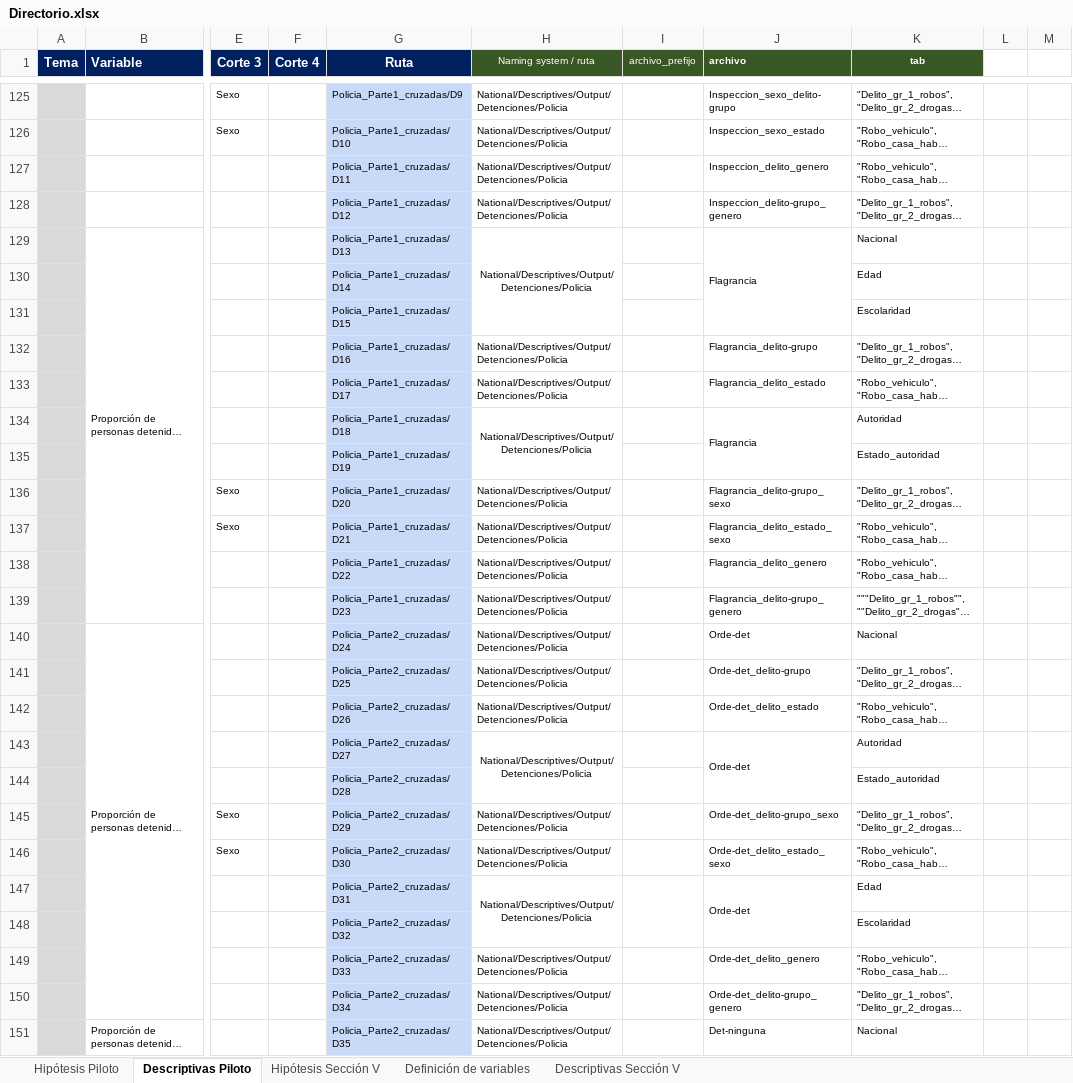
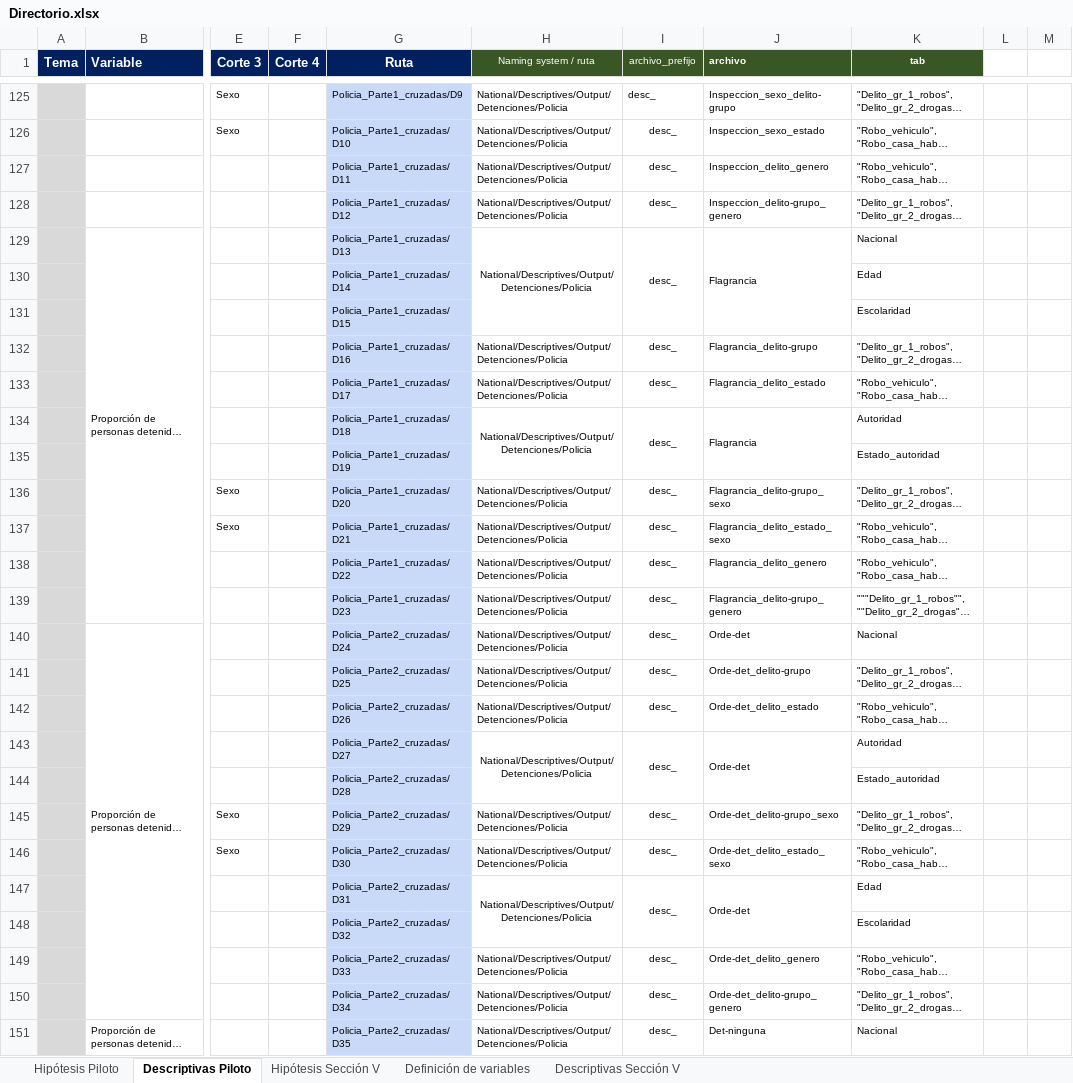
Before and after one commit to aspardog/ENPOL, an Excel workbook: National/Directorio.xlsx, sheet Descriptivas Piloto, drawn as a sheet; only a part is shown, gaps mark what is left out; long unchanged cells end in …; values as stored, in another font and other column widths than the file's, no borders; the diff covers the shown part only; the diff names each change by its address in the sheet, - before the commit and + after, or states it on an @@ line.

```diff
--- a/National/Directorio.xlsx (sheet Descriptivas Piloto)
+++ b/National/Directorio.xlsx (sheet Descriptivas Piloto)
-I125:I129 (archivo_prefijo): (empty)
+I125:I129 (archivo_prefijo): desc_
+I129:I131 merged
-I132:I134 (archivo_prefijo): (empty)
+I132:I134 (archivo_prefijo): desc_
+I134:I135 merged
-I136:I143 (archivo_prefijo): (empty)
+I136:I143 (archivo_prefijo): desc_
+I143:I144 merged
-I145:I147 (archivo_prefijo): (empty)
+I145:I147 (archivo_prefijo): desc_
-I149:I151 (archivo_prefijo): (empty)
+I149:I151 (archivo_prefijo): desc_
```
Also changed, not shown: 122 edited cells and merged cells elsewhere in this sheet.
